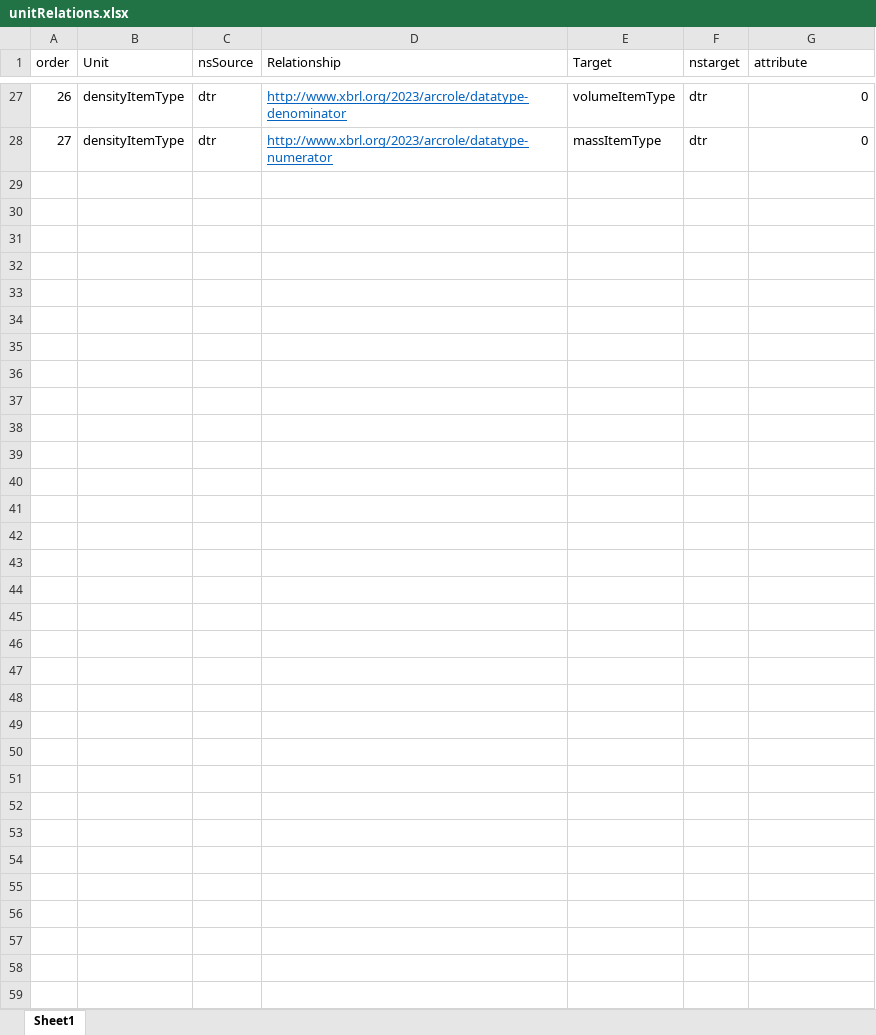
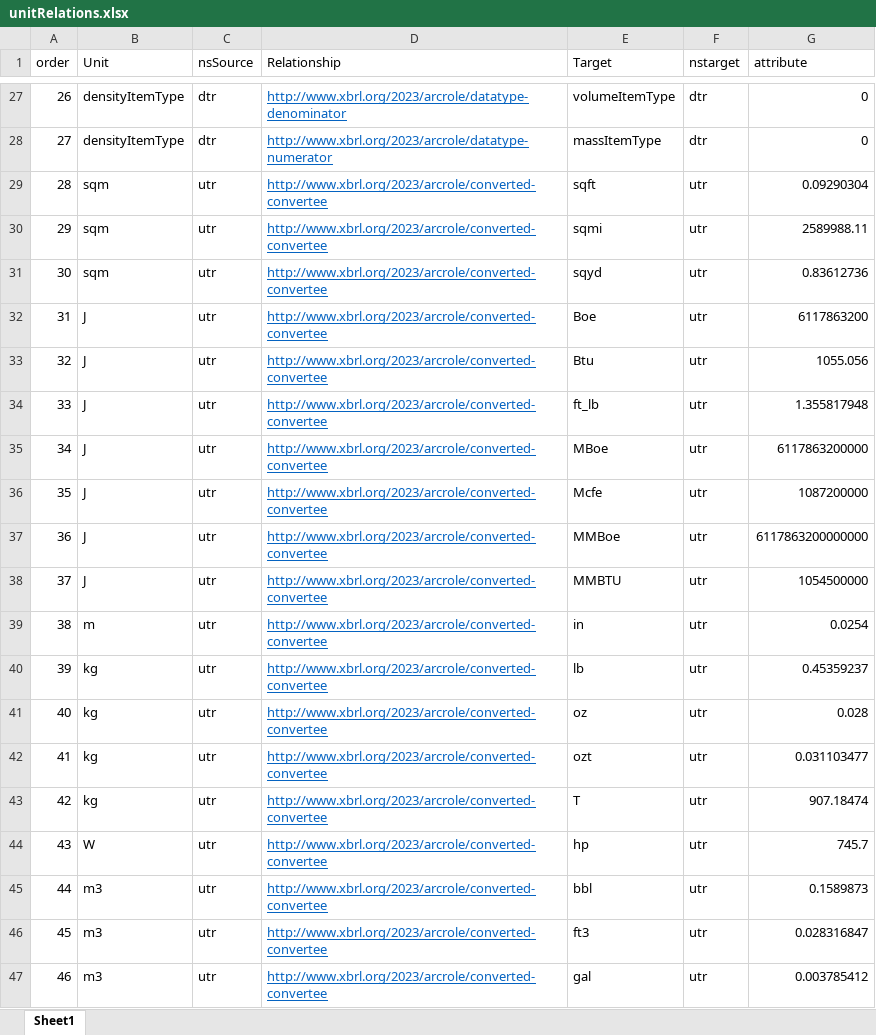
Before and after one commit to xbrlus/xule, an Excel workbook: unitTests/source/xodel/unitRelations.xlsx, sheet Sheet1, drawn as a sheet; only a part is shown, gaps mark what is left out; values as stored, in another font and other column widths than the file's, no borders; the diff covers the shown part only; the diff names each change by its address in the sheet, - before the commit and + after, or states it on an @@ line.

Commit message:
Updated units

```diff
--- a/unitTests/source/xodel/unitRelations.xlsx (sheet Sheet1)
+++ b/unitTests/source/xodel/unitRelations.xlsx (sheet Sheet1)
+row 29: 28 | sqm | utr | http://www.xbrl.org/2023/arcrole/converted-convertee | sqft | utr | 0.09290304
+row 30: 29 | sqm | utr | http://www.xbrl.org/2023/arcrole/converted-convertee | sqmi | utr | 2589988.11
+row 31: 30 | sqm | utr | http://www.xbrl.org/2023/arcrole/converted-convertee | sqyd | utr | 0.83612736
+row 32: 31 | J | utr | http://www.xbrl.org/2023/arcrole/converted-convertee | Boe | utr | 6117863200
+row 33: 32 | J | utr | http://www.xbrl.org/2023/arcrole/converted-convertee | Btu | utr | 1055.056
+row 34: 33 | J | utr | http://www.xbrl.org/2023/arcrole/converted-convertee | ft_lb | utr | 1.355817948
+row 35: 34 | J | utr | http://www.xbrl.org/2023/arcrole/converted-convertee | MBoe | utr | 6117863200000
+row 36: 35 | J | utr | http://www.xbrl.org/2023/arcrole/converted-convertee | Mcfe | utr | 1087200000
+row 37: 36 | J | utr | http://www.xbrl.org/2023/arcrole/converted-convertee | MMBoe | utr | 6117863200000000
+row 38: 37 | J | utr | http://www.xbrl.org/2023/arcrole/converted-convertee | MMBTU | utr | 1054500000
+row 39: 38 | m | utr | http://www.xbrl.org/2023/arcrole/converted-convertee | in | utr | 0.0254
+row 40: 39 | kg | utr | http://www.xbrl.org/2023/arcrole/converted-convertee | lb | utr | 0.45359237
+row 41: 40 | kg | utr | http://www.xbrl.org/2023/arcrole/converted-convertee | oz | utr | 0.028
+row 42: 41 | kg | utr | http://www.xbrl.org/2023/arcrole/converted-convertee | ozt | utr | 0.031103477
+row 43: 42 | kg | utr | http://www.xbrl.org/2023/arcrole/converted-convertee | T | utr | 907.18474
+row 44: 43 | W | utr | http://www.xbrl.org/2023/arcrole/converted-convertee | hp | utr | 745.7
+row 45: 44 | m3 | utr | http://www.xbrl.org/2023/arcrole/converted-convertee | bbl | utr | 0.1589873
+row 46: 45 | m3 | utr | http://www.xbrl.org/2023/arcrole/converted-convertee | ft3 | utr | 0.028316847
+row 47: 46 | m3 | utr | http://www.xbrl.org/2023/arcrole/converted-convertee | gal | utr | 0.003785412
```
Also changed, not shown: 16 added rows elsewhere in this sheet, 21 other files.
